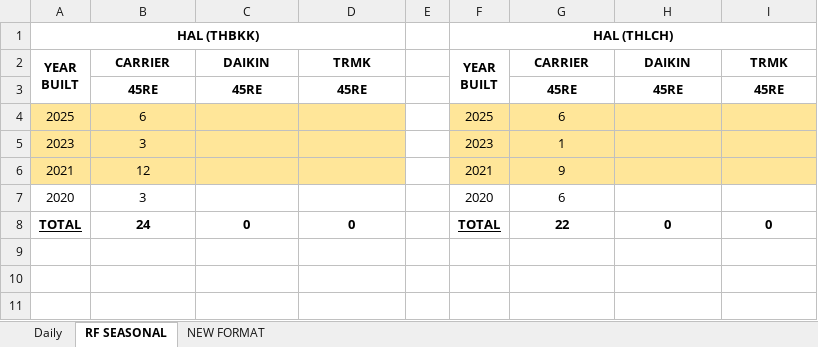
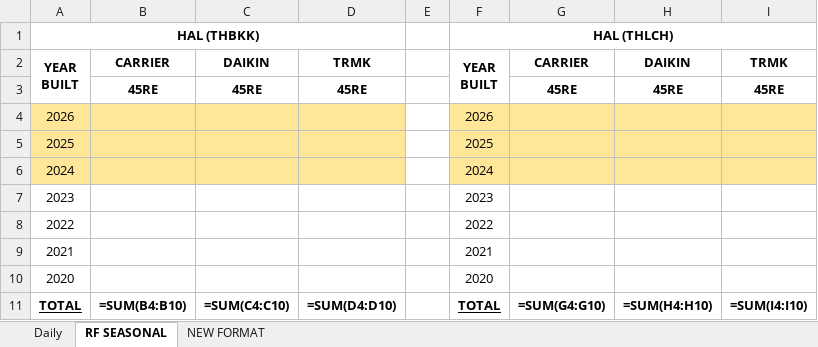
Before and after one commit to sirichai1265/hal-stock-hq-daily, an Excel workbook: (HAL)Stock form.xlsx, sheet RF SEASONAL, drawn as a sheet; values as stored, in another font and other column widths than the file's, no borders; formulas without a stored value are shown as written; addresses are those after the commit; the diff names each change by its address in the sheet, - before the commit and + after, or states it on an @@ line.

```diff
--- a/(HAL)Stock form.xlsx (sheet RF SEASONAL)
+++ b/(HAL)Stock form.xlsx (sheet RF SEASONAL)
+row 4: 2026 |  |  |  |  | 2026
-B5: 6
+B5: (empty)
-G5: 6
+G5: (empty)
+row 6: 2024 |  |  |  |  | 2024
-A7:D7 fill: #FFE699
+A7:D7 fill: none
-B7: 3
+B7: (empty)
-F7:I7 fill: #FFE699
+F7:I7 fill: none
-G7: 1
+G7: (empty)
+row 8: 2022 |  |  |  |  | 2022
-A9:D9 fill: #FFE699
+A9:D9 fill: none
-B9: 12
+B9: (empty)
-F9:I9 fill: #FFE699
+F9:I9 fill: none
-G9: 9
+G9: (empty)
-B10: 3
+B10: (empty)
-G10: 6
+G10: (empty)
-B11: 24
+B11: =SUM(B4:B10)
-C11: 0
+C11: =SUM(C4:C10)
-D11: 0
+D11: =SUM(D4:D10)
-G11: 22
+G11: =SUM(G4:G10)
-H11: 0
+H11: =SUM(H4:H10)
-I11: 0
+I11: =SUM(I4:I10)
```
Also changed, not shown: sheet Daily, sheet NEW FORMAT, hidden cells, charts or pictures, 5 other files.
